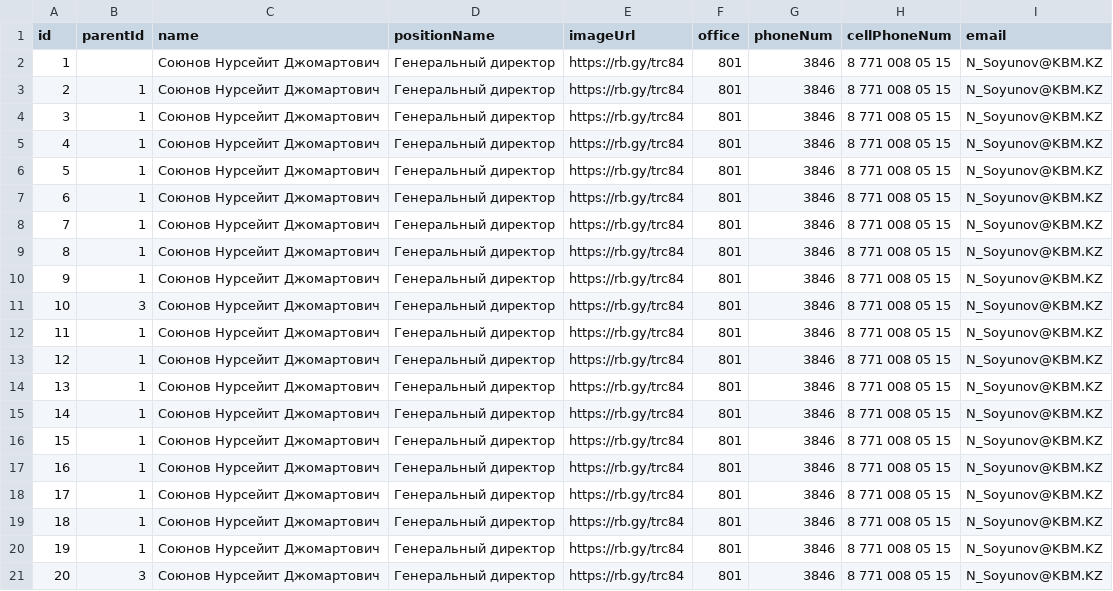
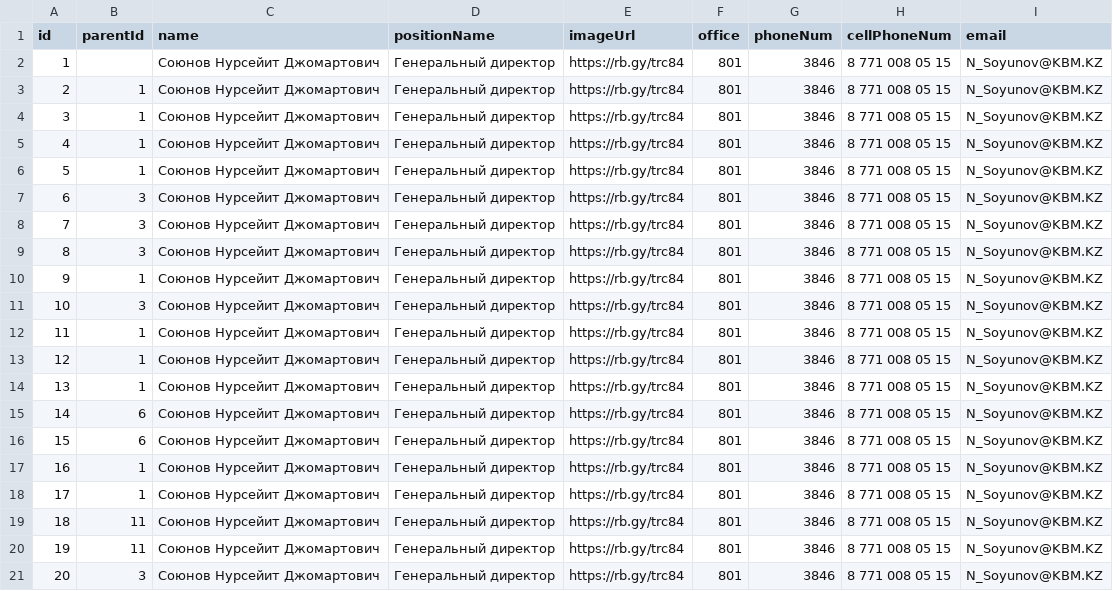
Before and after one commit to syerasyl/kbm-jsc-project, a CSV file: 123.csv, drawn as a sheet.

Commit message:
Update 123.csv

```diff
--- a/123.csv
+++ b/123.csv
@@ -6,5 +6,5 @@ id,parentId,name,positionName,imageUrl,office,phoneNum,cellPhoneNum,email
 5,1,Союнов Нурсейит Джомартович,Генеральный директор,https://rb.gy/trc84,801,3846,8 771 008 05 15,N_Soyunov@KBM.KZ
-6,1,Союнов Нурсейит Джомартович,Генеральный директор,https://rb.gy/trc84,801,3846,8 771 008 05 15,N_Soyunov@KBM.KZ
-7,1,Союнов Нурсейит Джомартович,Генеральный директор,https://rb.gy/trc84,801,3846,8 771 008 05 15,N_Soyunov@KBM.KZ
-8,1,Союнов Нурсейит Джомартович,Генеральный директор,https://rb.gy/trc84,801,3846,8 771 008 05 15,N_Soyunov@KBM.KZ
+6,3,Союнов Нурсейит Джомартович,Генеральный директор,https://rb.gy/trc84,801,3846,8 771 008 05 15,N_Soyunov@KBM.KZ
+7,3,Союнов Нурсейит Джомартович,Генеральный директор,https://rb.gy/trc84,801,3846,8 771 008 05 15,N_Soyunov@KBM.KZ
+8,3,Союнов Нурсейит Джомартович,Генеральный директор,https://rb.gy/trc84,801,3846,8 771 008 05 15,N_Soyunov@KBM.KZ
 9,1,Союнов Нурсейит Джомартович,Генеральный директор,https://rb.gy/trc84,801,3846,8 771 008 05 15,N_Soyunov@KBM.KZ
@@ -14,8 +14,8 @@ id,parentId,name,positionName,imageUrl,office,phoneNum,cellPhoneNum,email
 13,1,Союнов Нурсейит Джомартович,Генеральный директор,https://rb.gy/trc84,801,3846,8 771 008 05 15,N_Soyunov@KBM.KZ
-14,1,Союнов Нурсейит Джомартович,Генеральный директор,https://rb.gy/trc84,801,3846,8 771 008 05 15,N_Soyunov@KBM.KZ
-15,1,Союнов Нурсейит Джомартович,Генеральный директор,https://rb.gy/trc84,801,3846,8 771 008 05 15,N_Soyunov@KBM.KZ
+14,6,Союнов Нурсейит Джомартович,Генеральный директор,https://rb.gy/trc84,801,3846,8 771 008 05 15,N_Soyunov@KBM.KZ
+15,6,Союнов Нурсейит Джомартович,Генеральный директор,https://rb.gy/trc84,801,3846,8 771 008 05 15,N_Soyunov@KBM.KZ
 16,1,Союнов Нурсейит Джомартович,Генеральный директор,https://rb.gy/trc84,801,3846,8 771 008 05 15,N_Soyunov@KBM.KZ
 17,1,Союнов Нурсейит Джомартович,Генеральный директор,https://rb.gy/trc84,801,3846,8 771 008 05 15,N_Soyunov@KBM.KZ
-18,1,Союнов Нурсейит Джомартович,Генеральный директор,https://rb.gy/trc84,801,3846,8 771 008 05 15,N_Soyunov@KBM.KZ
-19,1,Союнов Нурсейит Джомартович,Генеральный директор,https://rb.gy/trc84,801,3846,8 771 008 05 15,N_Soyunov@KBM.KZ
+18,11,Союнов Нурсейит Джомартович,Генеральный директор,https://rb.gy/trc84,801,3846,8 771 008 05 15,N_Soyunov@KBM.KZ
+19,11,Союнов Нурсейит Джомартович,Генеральный директор,https://rb.gy/trc84,801,3846,8 771 008 05 15,N_Soyunov@KBM.KZ
 20,3,Союнов Нурсейит Джомартович,Генеральный директор,https://rb.gy/trc84,801,3846,8 771 008 05 15,N_Soyunov@KBM.KZ
```
